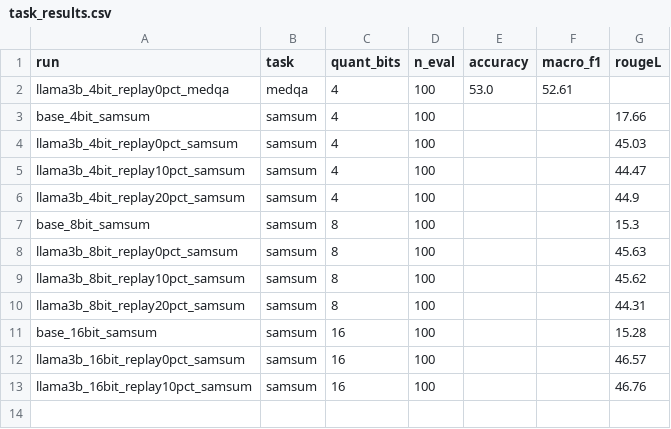
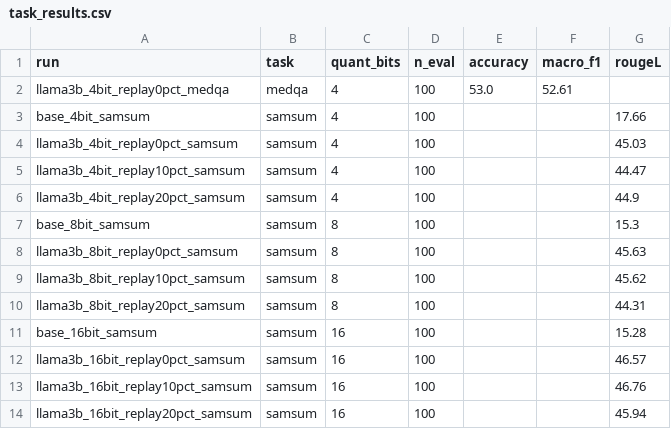
Before and after one commit to AnsariUsaid/qlora-forgetting-replay, a CSV file: results/task_results.csv, drawn as a sheet; the diff names each change by its address in the sheet, - before the commit and + after, or states it on an @@ line.

```diff
--- a/results/task_results.csv
+++ b/results/task_results.csv
+row 14: llama3b_16bit_replay20pct_samsum | samsum | 16 | 100 |  |  | 45.94
```
Also changed, not shown: results/all_results.csv, 2 other files.
